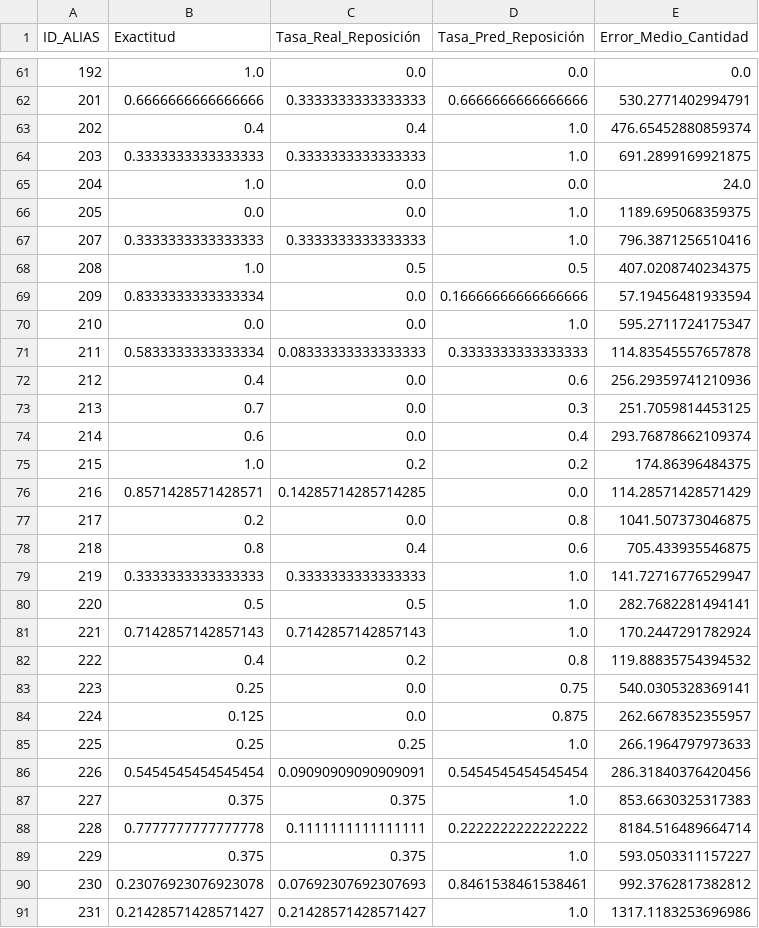
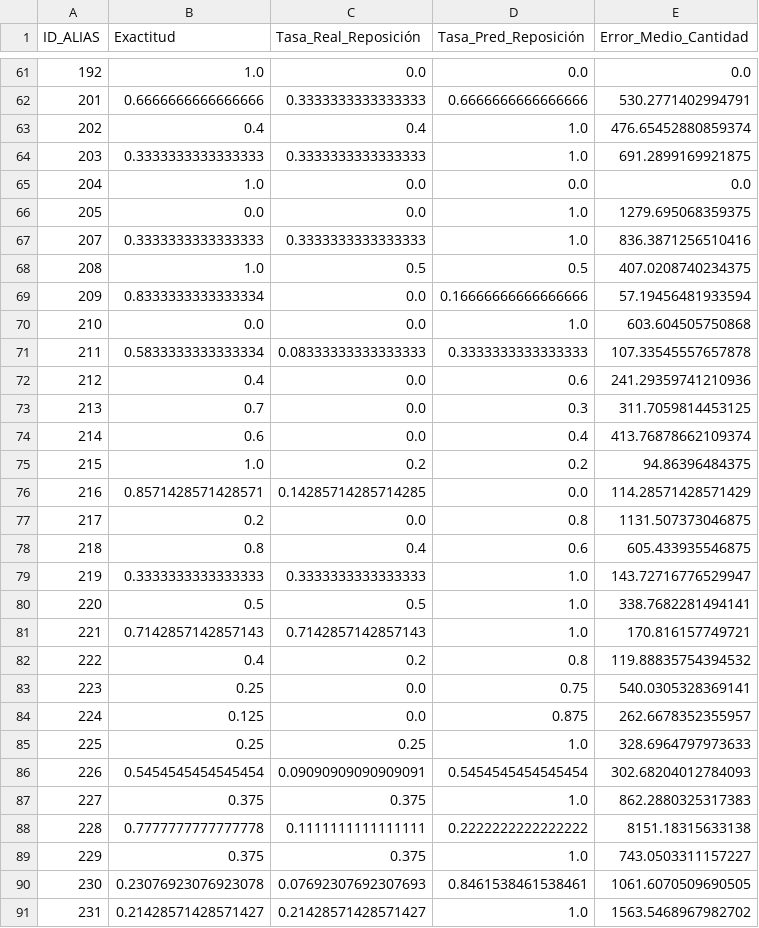
Before and after one commit to AroaGonzalez/TFG_CDIA, a CSV file: results/08_business_analysis/alias_metrics.csv, drawn as a sheet; only a part is shown, gaps mark what is left out; the diff covers the shown part only.

```diff
--- a/results/08_business_analysis/alias_metrics.csv
+++ b/results/08_business_analysis/alias_metrics.csv
@@ -64,19 +64,19 @@ ID_ALIAS,Exactitud,Tasa_Real_Reposición,Tasa_Pred_Reposición,Error_Medio_Canti
 203,0.3333333333333333,0.3333333333333333,1.0,691.2899169921875
-204,1.0,0.0,0.0,24.0
-205,0.0,0.0,1.0,1189.695068359375
-207,0.3333333333333333,0.3333333333333333,1.0,796.3871256510416
+204,1.0,0.0,0.0,0.0
+205,0.0,0.0,1.0,1279.695068359375
+207,0.3333333333333333,0.3333333333333333,1.0,836.3871256510416
 208,1.0,0.5,0.5,407.0208740234375
 209,0.8333333333333334,0.0,0.16666666666666666,57.19456481933594
-210,0.0,0.0,1.0,595.2711724175347
-211,0.5833333333333334,0.08333333333333333,0.3333333333333333,114.83545557657878
-212,0.4,0.0,0.6,256.29359741210936
-213,0.7,0.0,0.3,251.7059814453125
-214,0.6,0.0,0.4,293.76878662109374
-215,1.0,0.2,0.2,174.86396484375
+210,0.0,0.0,1.0,603.604505750868
+211,0.5833333333333334,0.08333333333333333,0.3333333333333333,107.33545557657878
+212,0.4,0.0,0.6,241.29359741210936
+213,0.7,0.0,0.3,311.7059814453125
+214,0.6,0.0,0.4,413.76878662109374
+215,1.0,0.2,0.2,94.86396484375
 216,0.8571428571428571,0.14285714285714285,0.0,114.28571428571429
-217,0.2,0.0,0.8,1041.507373046875
-218,0.8,0.4,0.6,705.433935546875
-219,0.3333333333333333,0.3333333333333333,1.0,141.72716776529947
-220,0.5,0.5,1.0,282.7682281494141
-221,0.7142857142857143,0.7142857142857143,1.0,170.2447291782924
+217,0.2,0.0,0.8,1131.507373046875
+218,0.8,0.4,0.6,605.433935546875
+219,0.3333333333333333,0.3333333333333333,1.0,143.72716776529947
+220,0.5,0.5,1.0,338.7682281494141
+221,0.7142857142857143,0.7142857142857143,1.0,170.816157749721
 222,0.4,0.2,0.8,119.88835754394532
@@ -84,8 +84,8 @@ ID_ALIAS,Exactitud,Tasa_Real_Reposición,Tasa_Pred_Reposición,Error_Medio_Canti
 224,0.125,0.0,0.875,262.6678352355957
-225,0.25,0.25,1.0,266.1964797973633
-226,0.5454545454545454,0.09090909090909091,0.5454545454545454,286.31840376420456
-227,0.375,0.375,1.0,853.6630325317383
-228,0.7777777777777778,0.1111111111111111,0.2222222222222222,8184.516489664714
-229,0.375,0.375,1.0,593.0503311157227
-230,0.23076923076923078,0.07692307692307693,0.8461538461538461,992.3762817382812
-231,0.21428571428571427,0.21428571428571427,1.0,1317.1183253696986
+225,0.25,0.25,1.0,328.6964797973633
+226,0.5454545454545454,0.09090909090909091,0.5454545454545454,302.68204012784093
+227,0.375,0.375,1.0,862.2880325317383
+228,0.7777777777777778,0.1111111111111111,0.2222222222222222,8151.18315633138
+229,0.375,0.375,1.0,743.0503311157227
+230,0.23076923076923078,0.07692307692307693,0.8461538461538461,1061.6070509690505
+231,0.21428571428571427,0.21428571428571427,1.0,1563.5468967982702
```
Also changed, not shown: 72 edited cells elsewhere in this file, results/08_business_analysis/location_metrics.csv, results/08_business_analysis/prediction_results.csv, 8 other files.
